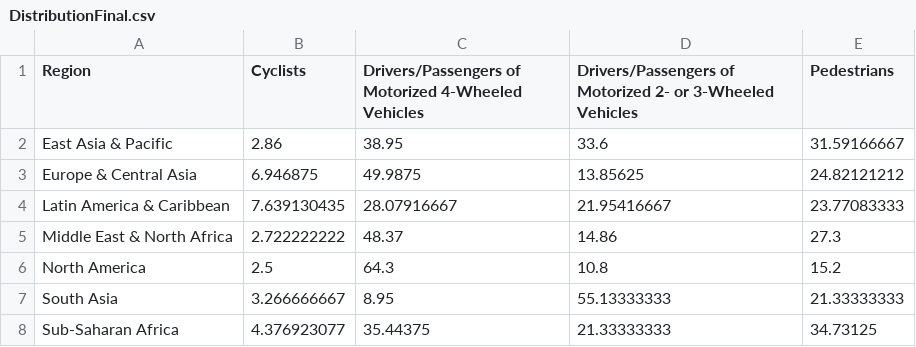
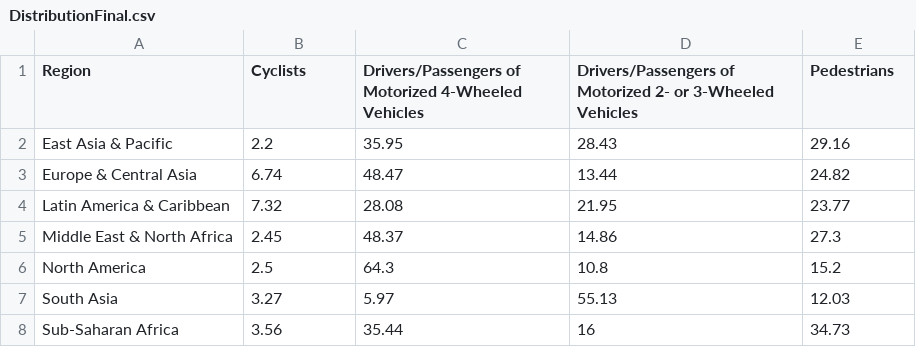
Before and after one commit to awang288/awang288.github.io, a CSV file: raw_data/DistributionFinal.csv, drawn as a sheet.

Commit message:
Update DistributionFinal.csv

```diff
--- a/raw_data/DistributionFinal.csv
+++ b/raw_data/DistributionFinal.csv
@@ -1,8 +1,8 @@
 Region,Cyclists,Drivers/Passengers of Motorized 4-Wheeled Vehicles,Drivers/Passengers of Motorized 2- or 3-Wheeled Vehicles,Pedestrians
-East Asia & Pacific,2.86,38.95,33.6,31.59166667
-Europe & Central Asia,6.946875,49.9875,13.85625,24.82121212
-Latin America & Caribbean,7.639130435,28.07916667,21.95416667,23.77083333
-Middle East & North Africa,2.722222222,48.37,14.86,27.3
+East Asia & Pacific,2.2,35.95,28.43,29.16
+Europe & Central Asia,6.74,48.47,13.44,24.82
+Latin America & Caribbean,7.32,28.08,21.95,23.77
+Middle East & North Africa,2.45,48.37,14.86,27.3
 North America,2.5,64.3,10.8,15.2
-South Asia,3.266666667,8.95,55.13333333,21.33333333
-Sub-Saharan Africa,4.376923077,35.44375,21.33333333,34.73125
+South Asia,3.27,5.97,55.13,12.03
+Sub-Saharan Africa,3.56,35.44,16,34.73
```
